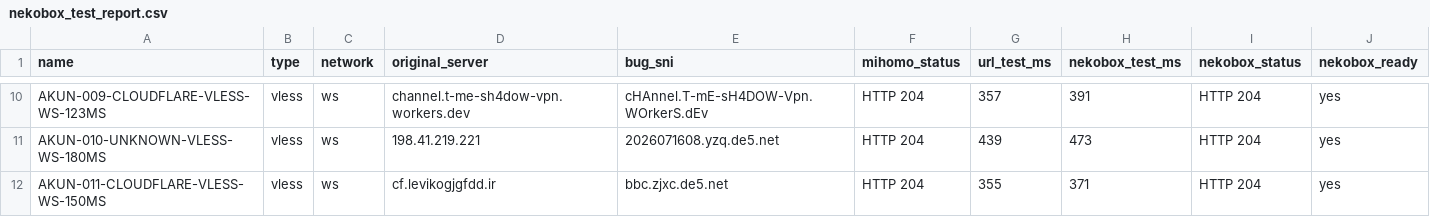
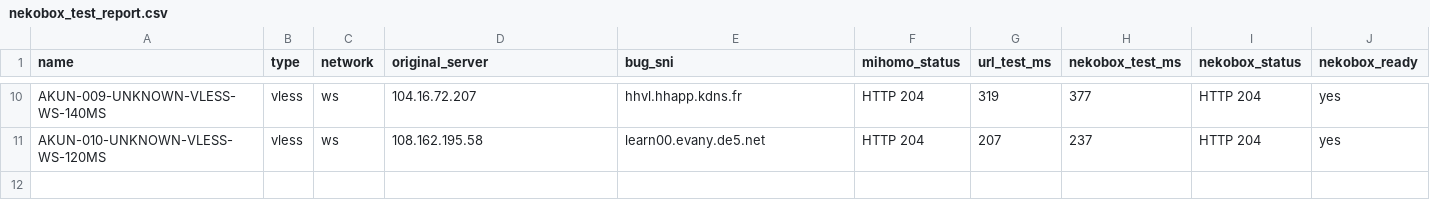
Before and after one commit to adiorany3/ConvertYAML, a CSV file: nekobox_test_report.csv, drawn as a sheet; only a part is shown, gaps mark what is left out; removed rows and columns are numbered as before the commit, all else as after; the diff covers the shown part only; the diff names each change by its address in the sheet, - before the commit and + after, or states it on an @@ line.

```diff
--- a/nekobox_test_report.csv
+++ b/nekobox_test_report.csv
-A10 (name): AKUN-009-CLOUDFLARE-VLESS-WS-123MS
+A10 (name): AKUN-009-UNKNOWN-VLESS-WS-140MS
-D10 (original_server): channel.t-me-sh4dow-vpn.workers.dev
+D10 (original_server): 104.16.72.207
-E10 (bug_sni): cHAnnel.T-mE-sH4DOW-Vpn.WOrkerS.dEv
+E10 (bug_sni): hhvl.hhapp.kdns.fr
-G10 (url_test_ms): 357
+G10 (url_test_ms): 319
-H10 (nekobox_test_ms): 391
+H10 (nekobox_test_ms): 377
-A11 (name): AKUN-010-UNKNOWN-VLESS-WS-180MS
+A11 (name): AKUN-010-UNKNOWN-VLESS-WS-120MS
-D11 (original_server): 198.41.219.221
+D11 (original_server): 108.162.195.58
-E11 (bug_sni): 2026071608.yzq.de5.net
+E11 (bug_sni): learn00.evany.de5.net
-G11 (url_test_ms): 439
+G11 (url_test_ms): 207
-H11 (nekobox_test_ms): 473
+H11 (nekobox_test_ms): 237
-row 12: AKUN-011-CLOUDFLARE-VLESS-WS-150MS | vless | ws | cf.levikogjgfdd.ir | bbc.zjxc.de5.net | HTTP 204 | 355 | 371 | HTTP 204 | yes
```
Also changed, not shown: 2 added rows, 2 removed rows and 27 edited cells elsewhere in this file, openclash_auto_report.csv, urltest_report.csv, 10 other files.
